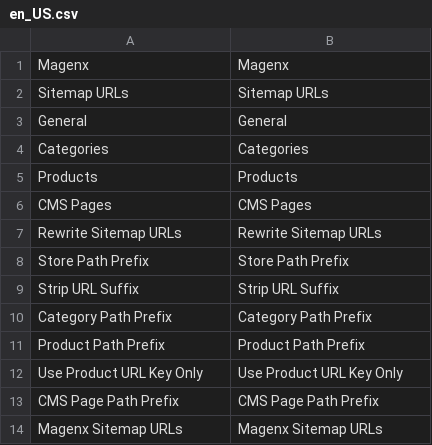
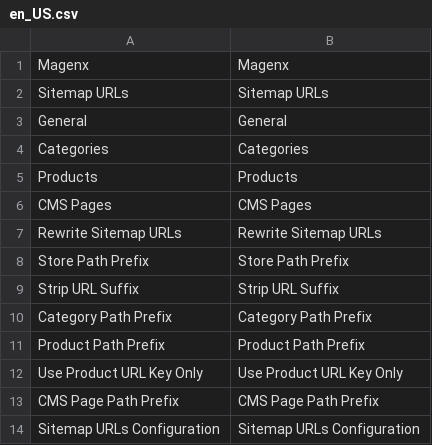
Before and after one commit to magenxcommerce/module-sitemap, a CSV file: i18n/en_US.csv, drawn as a sheet; removed rows and columns are numbered as before the commit, all else as after; the diff names each change by its address in the sheet, - before the commit and + after, or states it on an @@ line.

```diff
--- a/i18n/en_US.csv
+++ b/i18n/en_US.csv
-row 14: Magenx Sitemap URLs | Magenx Sitemap URLs
+row 14: Sitemap URLs Configuration | Sitemap URLs Configuration
```
Also changed, not shown: 1 other file.
